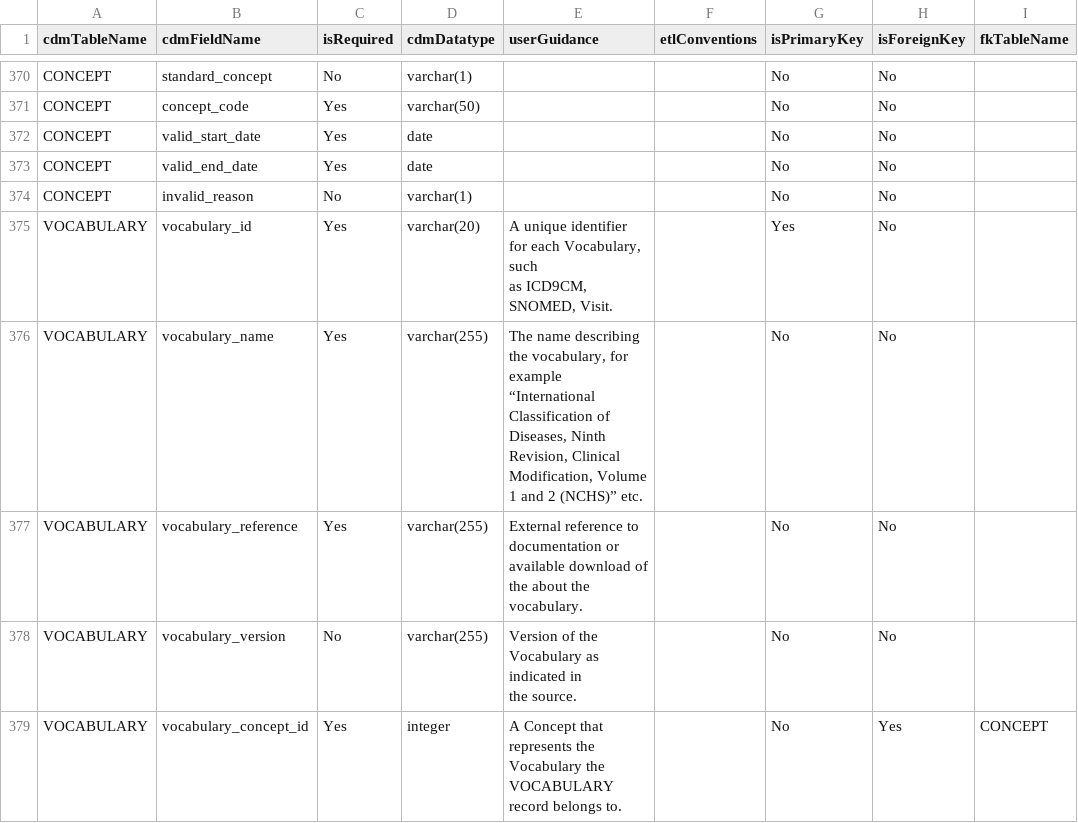
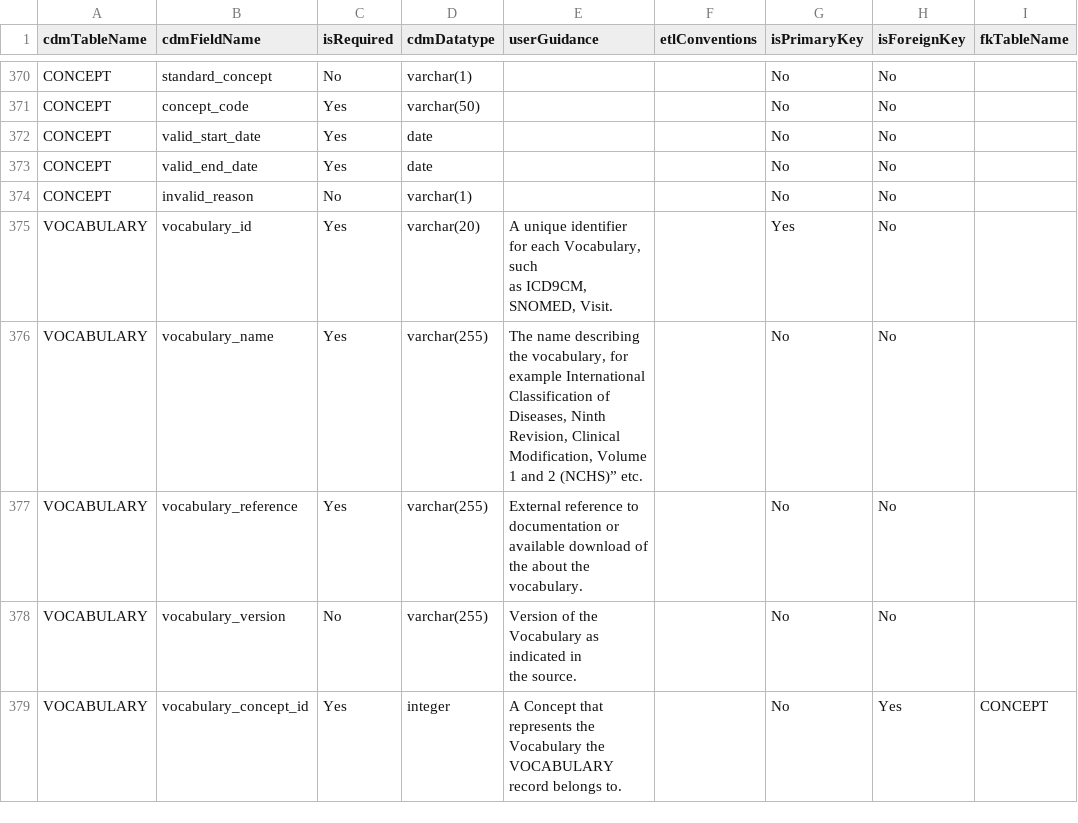
Before and after one commit to OHDSI/CdmDdlBase, a CSV file: inst/csv/OMOP_CDMv6.0_Field_Level.csv, drawn as a sheet; only a part is shown, gaps mark what is left out; ↵ is a line break in a cell; the diff names each change by its address in the sheet, - before the commit and + after, or states it on an @@ line.

```diff
--- a/inst/csv/OMOP_CDMv6.0_Field_Level.csv
+++ b/inst/csv/OMOP_CDMv6.0_Field_Level.csv
-E376 (userGuidance): …for ↵ example “International Classification of…
+E376 (userGuidance): …for ↵ example International Classification of…
```
Also changed, not shown: inst/csv/OMOP_CDMv5.3.1_Field_Level.csv, 17 other files.
